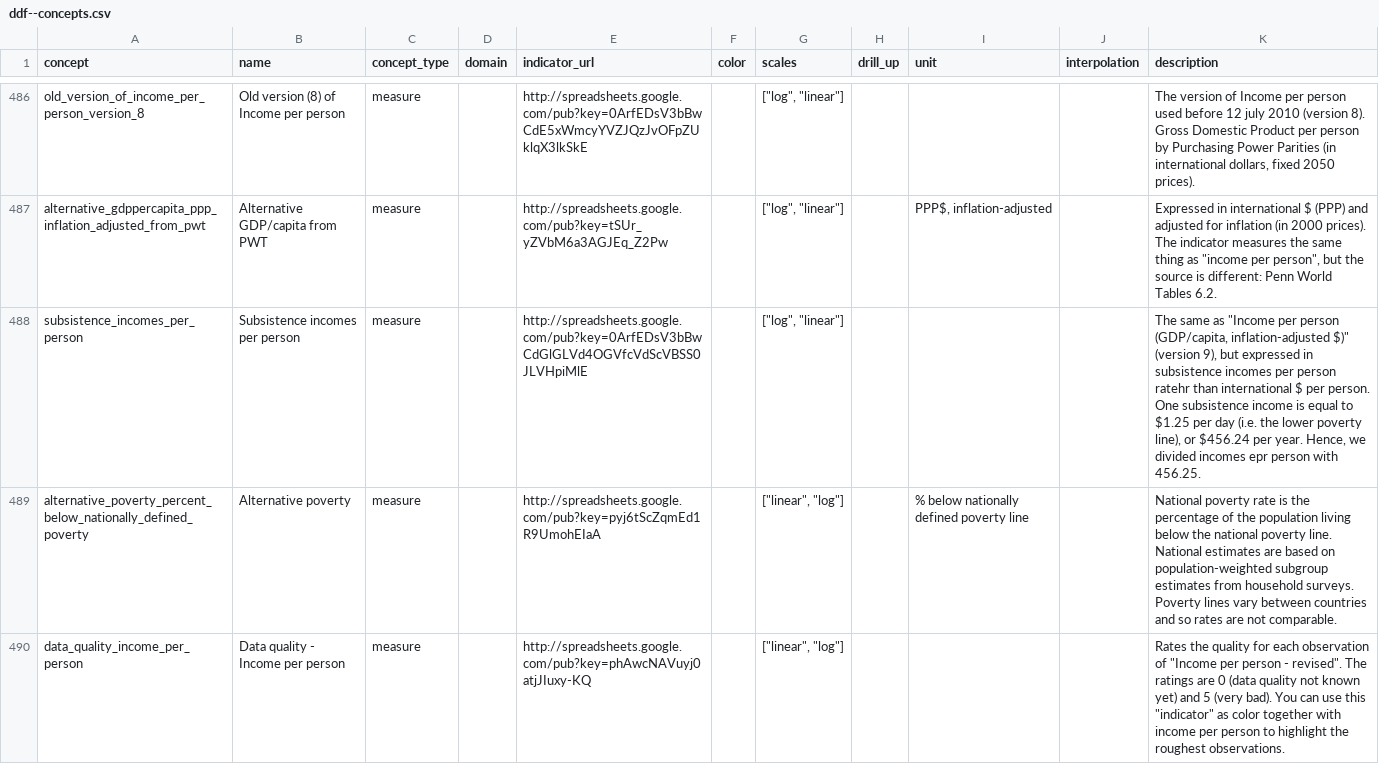
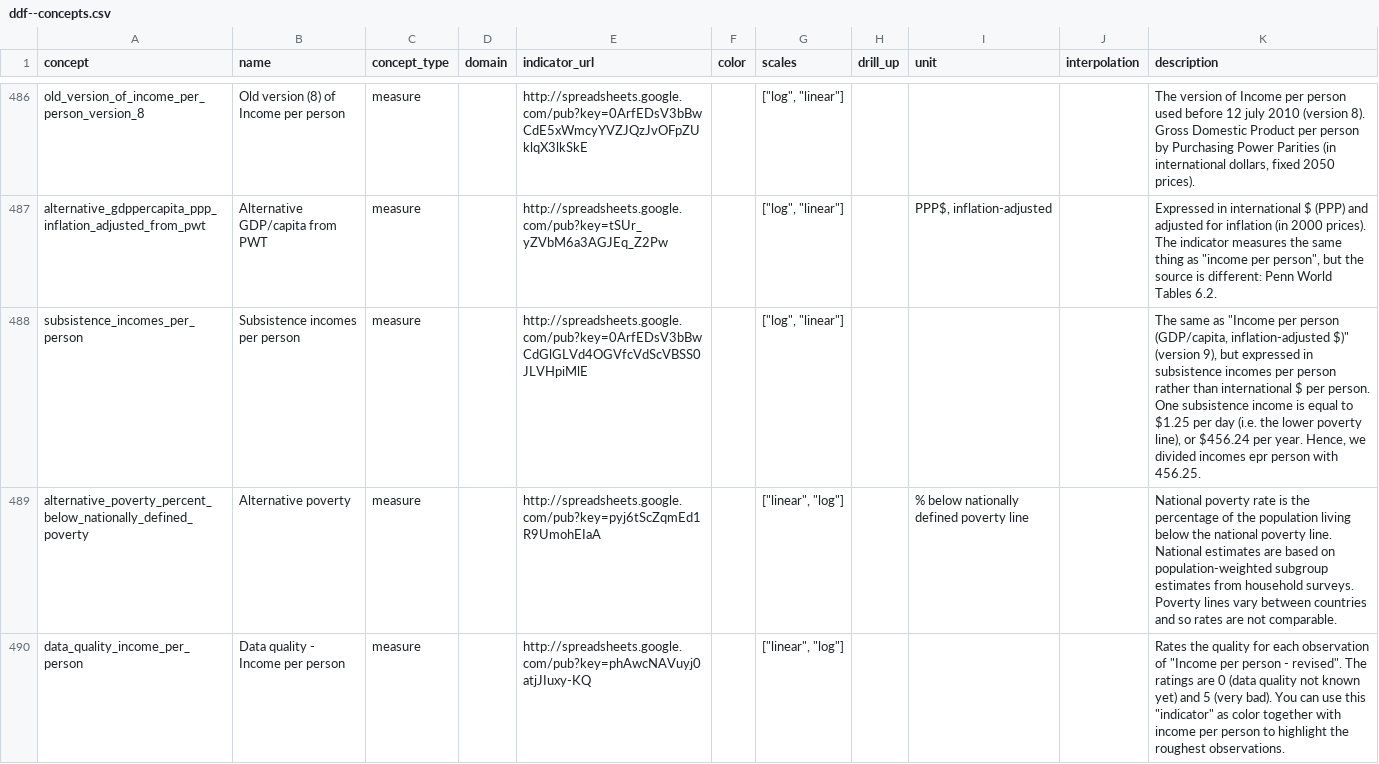
Before and after one commit to semio/ddf--gapminder--gapminder_world, a CSV file: ddf--concepts.csv, drawn as a sheet; only a part is shown, gaps mark what is left out.

Commit message:
fix typo

```diff
--- a/ddf--concepts.csv
+++ b/ddf--concepts.csv
@@ -487,3 +487,3 @@ old_version_of_income_per_person_version_8,Old version (8) of Income per person,
 alternative_gdppercapita_ppp_inflation_adjusted_from_pwt,Alternative GDP/capita from PWT,measure,,http://spreadsheets.google.com/pub?key=tSUr_yZVbM6a3AGJEq_Z2Pw,,"[""log"", ""linear""]",,"PPP$, inflation-adjusted",,"Expressed in international $ (PPP) and adjusted for inflation (in 2000 prices). The indicator measures the same thing as ""income per person"", but the source is different: Penn World Tables 6.2."
-subsistence_incomes_per_person,Subsistence incomes per person,measure,,http://spreadsheets.google.com/pub?key=0ArfEDsV3bBwCdGlGLVd4OGVfcVdScVBSS0JLVHpiMlE,,"[""log"", ""linear""]",,,,"The same as ""Income per person (GDP/capita, inflation-adjusted $)"" (version 9), but expressed in subsistence incomes per person ratehr than international $ per person. One subsistence income is equal to $1.25 per day (i.e. the lower poverty line), or $456.24 per year. Hence, we divided incomes epr person with 456.25."
+subsistence_incomes_per_person,Subsistence incomes per person,measure,,http://spreadsheets.google.com/pub?key=0ArfEDsV3bBwCdGlGLVd4OGVfcVdScVBSS0JLVHpiMlE,,"[""log"", ""linear""]",,,,"The same as ""Income per person (GDP/capita, inflation-adjusted $)"" (version 9), but expressed in subsistence incomes per person rather than international $ per person. One subsistence income is equal to $1.25 per day (i.e. the lower poverty line), or $456.24 per year. Hence, we divided incomes epr person with 456.25."
 alternative_poverty_percent_below_nationally_defined_poverty,Alternative poverty,measure,,http://spreadsheets.google.com/pub?key=pyj6tScZqmEd1R9UmohEIaA,,"[""linear"", ""log""]",,% below nationally defined poverty line,,National poverty rate is the percentage of the population living below the national poverty line. National estimates are based on population-weighted subgroup estimates from household surveys. Poverty lines vary between countries and so rates are not comparable.
```
